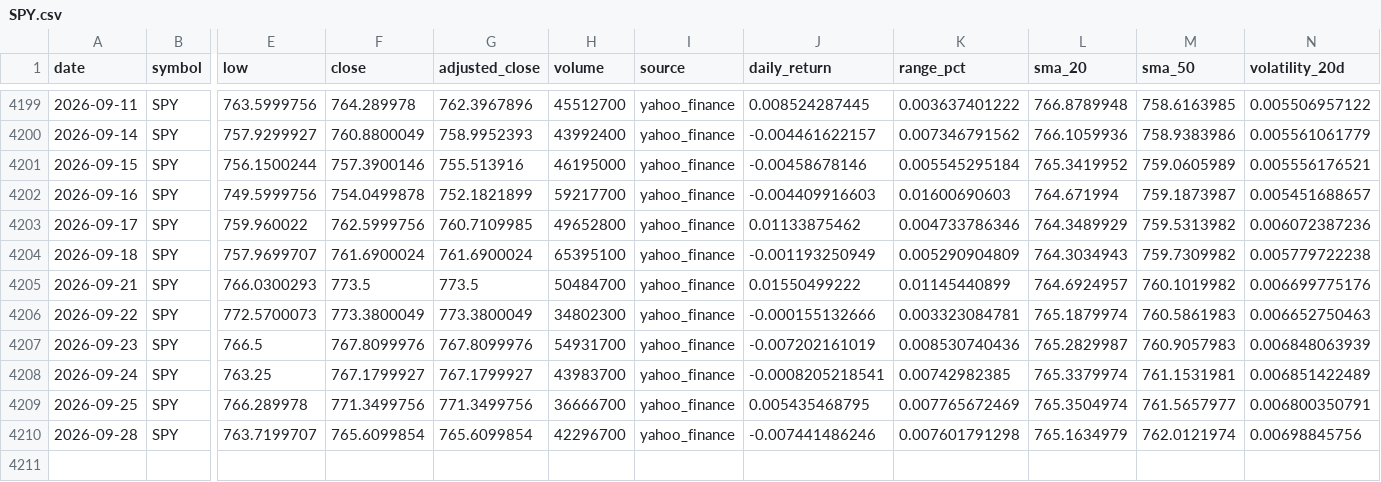
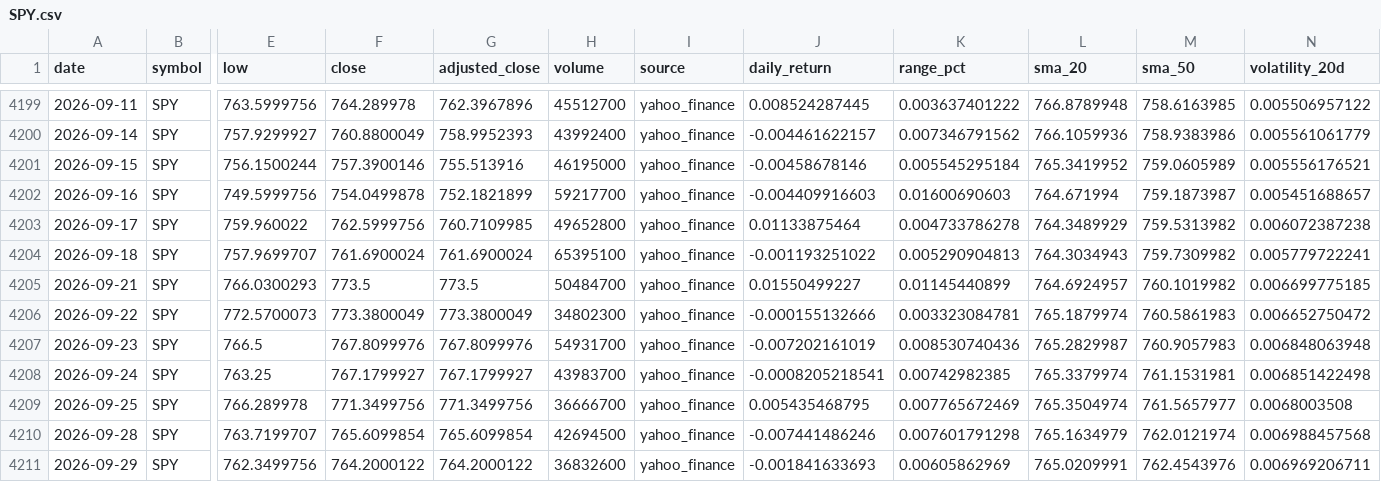
Before and after one commit to abi1010-git/predicting-stock-market-personal-project, a CSV file: data/SPY.csv, drawn as a sheet; only a part is shown, gaps mark what is left out; rows hold the shown columns only; the diff names each change by its address in the sheet, - before the commit and + after, or states it on an @@ line.

```diff
--- a/data/SPY.csv
+++ b/data/SPY.csv
-J4203 (daily_return): 0.01133875462
+J4203 (daily_return): 0.01133875464
-K4203 (range_pct): 0.004733786346
+K4203 (range_pct): 0.004733786278
-N4203 (volatility_20d): 0.006072387236
+N4203 (volatility_20d): 0.006072387238
-J4204 (daily_return): -0.001193250949
+J4204 (daily_return): -0.001193251022
-K4204 (range_pct): 0.005290904809
+K4204 (range_pct): 0.005290904813
-N4204 (volatility_20d): 0.005779722238
+N4204 (volatility_20d): 0.005779722241
-J4205 (daily_return): 0.01550499222
+J4205 (daily_return): 0.01550499227
-N4205 (volatility_20d): 0.006699775176
+N4205 (volatility_20d): 0.006699775185
-N4206 (volatility_20d): 0.006652750463
+N4206 (volatility_20d): 0.006652750472
-N4207 (volatility_20d): 0.006848063939
+N4207 (volatility_20d): 0.006848063948
-N4208 (volatility_20d): 0.006851422489
+N4208 (volatility_20d): 0.006851422498
-N4209 (volatility_20d): 0.006800350791
+N4209 (volatility_20d): 0.0068003508
-H4210 (volume): 42296700
+H4210 (volume): 42694500
-N4210 (volatility_20d): 0.00698845756
+N4210 (volatility_20d): 0.006988457568
+row 4211: 2026-09-29 | SPY | 762.3499756 | 764.2000122 | 764.2000122 | 36832600 | yahoo_finance | -0.001841633693 | 0.00605862969 | 765.0209991 | 762.4543976 | 0.006969206711
```
Also changed, not shown: data/AAPL.csv, data/IWM.csv, 3 other files.
